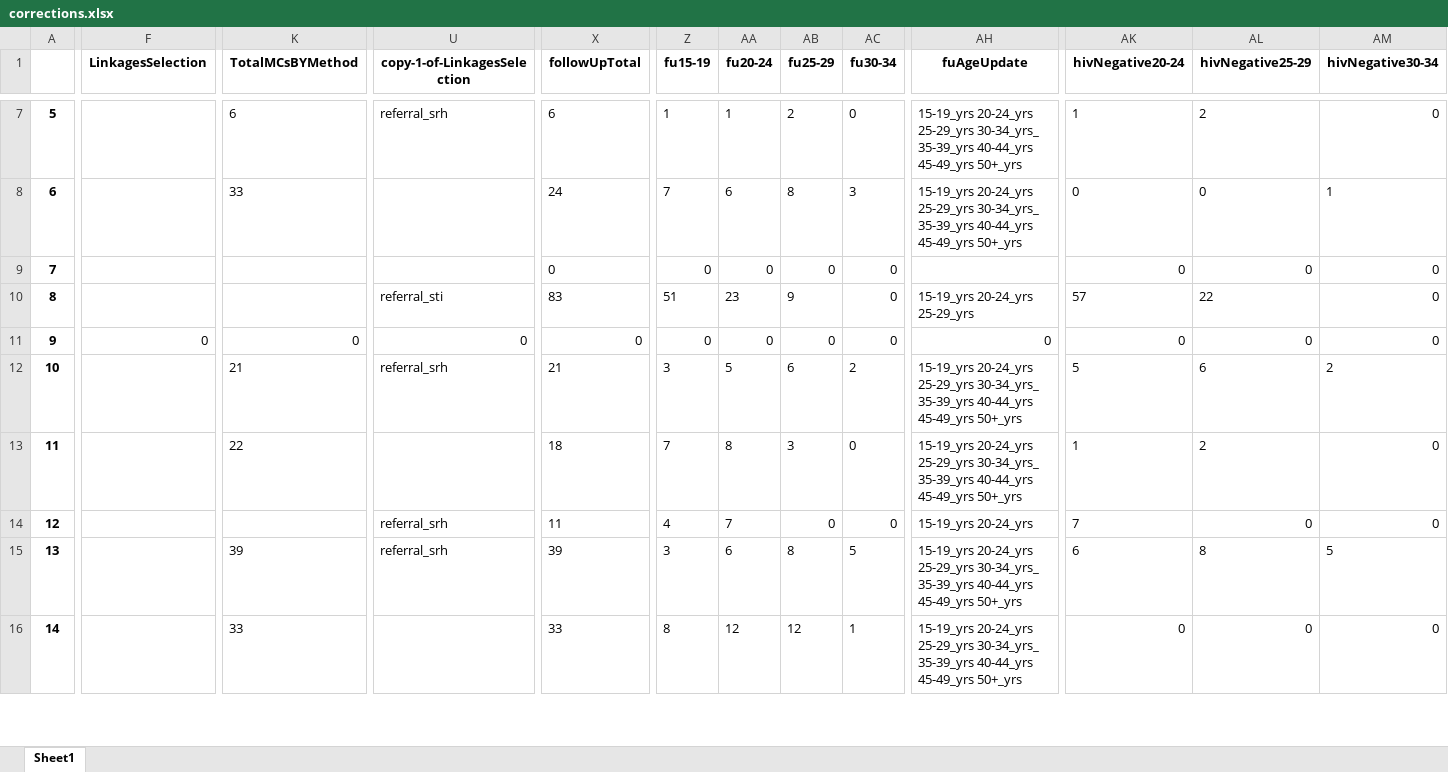
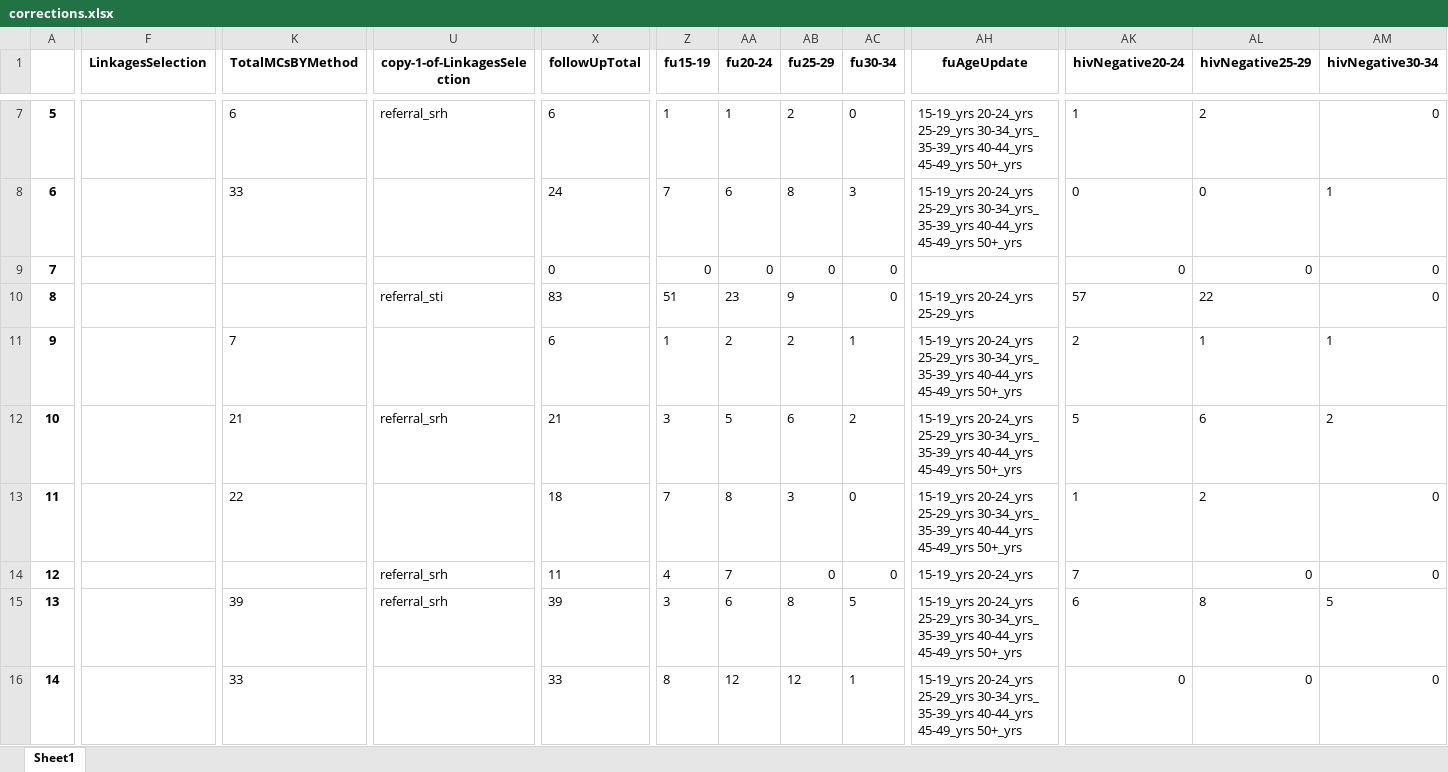
Before and after one commit to ashleymutenha/zazicProgrammaticReport, an Excel workbook: corrections.xlsx, sheet Sheet1, drawn as a sheet; only a part is shown, gaps mark what is left out; values as stored, in another font and other column widths than the file's, no borders; the diff covers the shown part only; the diff names each change by its address in the sheet, - before the commit and + after, or states it on an @@ line.

```diff
--- a/corrections.xlsx (sheet Sheet1)
+++ b/corrections.xlsx (sheet Sheet1)
-F11 (LinkagesSelection): 0
+F11 (LinkagesSelection): (empty)
-K11 (TotalMCsBYMethod): 0
+K11 (TotalMCsBYMethod): 7
-U11 (copy-1-of-LinkagesSelection): 0
+U11 (copy-1-of-LinkagesSelection): (empty)
-X11 (followUpTotal): 0
+X11 (followUpTotal): 6
-Z11 (fu15-19): 0
+Z11 (fu15-19): 1
-AA11 (fu20-24): 0
+AA11 (fu20-24): 2
-AB11 (fu25-29): 0
+AB11 (fu25-29): 2
-AC11 (fu30-34): 0
+AC11 (fu30-34): 1
-AH11 (fuAgeUpdate): 0
+AH11 (fuAgeUpdate): 15-19_yrs 20-24_yrs 25-29_yrs 30-34_yrs_ 35-39_yrs 40-44_yrs 45-49_yrs 50+_yrs
-AK11 (hivNegative20-24): 0
+AK11 (hivNegative20-24): 2
-AL11 (hivNegative25-29): 0
+AL11 (hivNegative25-29): 1
-AM11 (hivNegative30-34): 0
+AM11 (hivNegative30-34): 1
```
Also changed, not shown: 23 edited cells and cell formats elsewhere in this sheet, data.xlsx, generalDF.xlsx, 8 other files.
